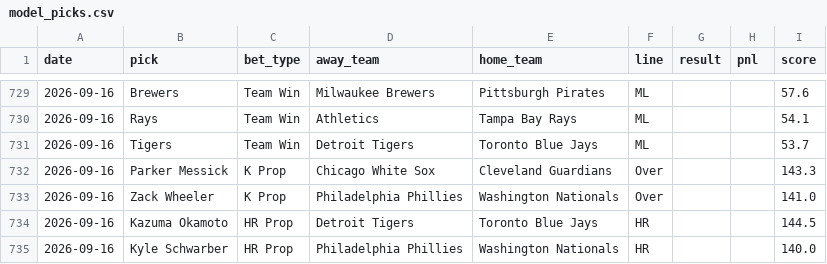
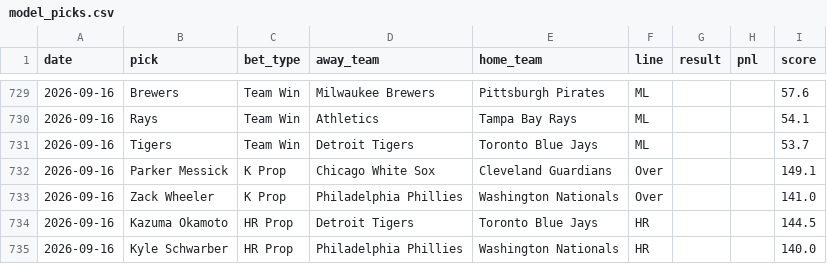
Before and after one commit to HitByOne/mlb-dashboard, a CSV file: data/model_picks.csv, drawn as a sheet; only a part is shown, gaps mark what is left out.

```diff
--- a/data/model_picks.csv
+++ b/data/model_picks.csv
@@ -731,3 +731,3 @@ date,pick,bet_type,away_team,home_team,line,result,pnl,score
 2026-09-16,Tigers,Team Win,Detroit Tigers,Toronto Blue Jays,ML,,,53.7
-2026-09-16,Parker Messick,K Prop,Chicago White Sox,Cleveland Guardians,Over,,,143.3
+2026-09-16,Parker Messick,K Prop,Chicago White Sox,Cleveland Guardians,Over,,,149.1
 2026-09-16,Zack Wheeler,K Prop,Philadelphia Phillies,Washington Nationals,Over,,,141.0
```
Also changed, not shown: data/bvp.csv, data/hit_streaks.csv, 7 other files.
